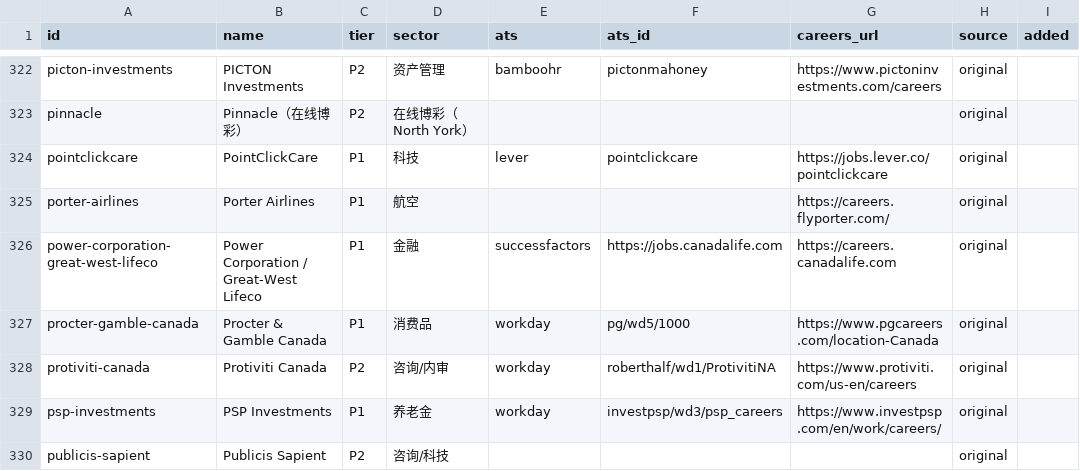
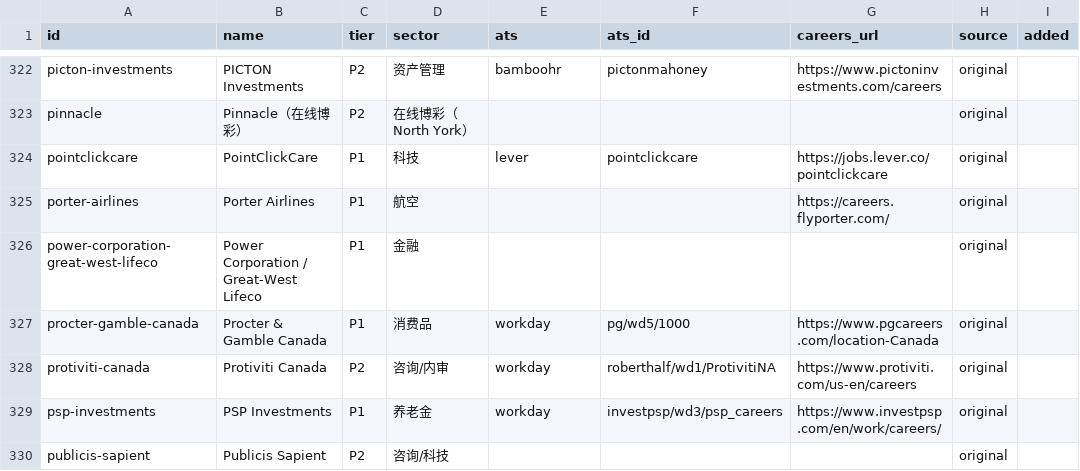
Before and after one commit to FrankFeng1014/claire-job-scanner, a CSV file: data/employers.csv, drawn as a sheet; only a part is shown, gaps mark what is left out.

```diff
--- a/data/employers.csv
+++ b/data/employers.csv
@@ -325,3 +325,3 @@ pointclickcare,PointClickCare,P1,科技,lever,pointclickcare,https://jobs.lever.
 porter-airlines,Porter Airlines,P1,航空,,,https://careers.flyporter.com/,original,
-power-corporation-great-west-lifeco,Power Corporation / Great-West Lifeco,P1,金融,successfactors,https://jobs.canadalife.com,https://careers.canadalife.com,original,
+power-corporation-great-west-lifeco,Power Corporation / Great-West Lifeco,P1,金融,,,,original,
 procter-gamble-canada,Procter & Gamble Canada,P1,消费品,workday,pg/wd5/1000,https://www.pgcareers.com/location-Canada,original,
```
Also changed, not shown: 6 other files.
